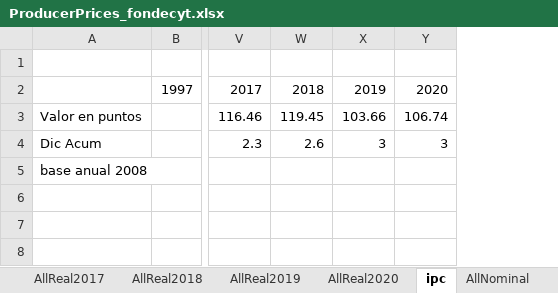
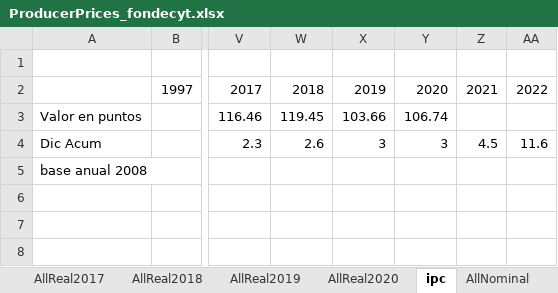
Before and after one commit to fjfernandezj/sustainmod, an Excel workbook: GAMS/data/markets/ProducerPrices_fondecyt.xlsx, sheet ipc, drawn as a sheet; only a part is shown, gaps mark what is left out; values as stored, in another font and other column widths than the file's, no borders; the diff names each change by its address in the sheet, - before the commit and + after, or states it on an @@ line.

```diff
--- a/GAMS/data/markets/ProducerPrices_fondecyt.xlsx (sheet ipc)
+++ b/GAMS/data/markets/ProducerPrices_fondecyt.xlsx (sheet ipc)
+column Z, rows 2-4: 2021 |  | 4.5
+column AA, rows 2-4: 2022 |  | 11.6
```
Also changed, not shown: sheet AllNom, sheet IndexDat, other sheet tabs, 13 other files.
